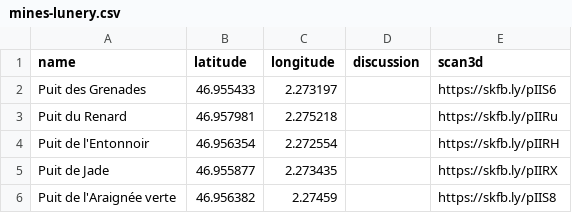
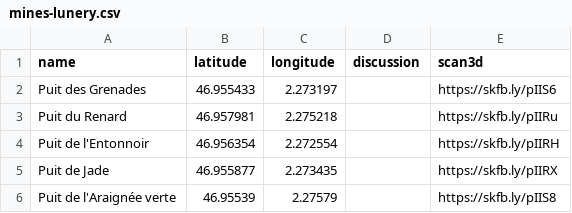
Before and after one commit to CDS45/mines-lunery, a CSV file: mines-lunery.csv, drawn as a sheet.

```diff
--- a/mines-lunery.csv
+++ b/mines-lunery.csv
@@ -5,2 +5,2 @@ Puit de l'Entonnoir,46.956354,2.272554,,https://skfb.ly/pIIRH
 Puit de Jade,46.955877,2.273435,,https://skfb.ly/pIIRX
-Puit de l'Araignée verte,46.956382,2.27459,,https://skfb.ly/pIIS8
+Puit de l'Araignée verte,46.95539,2.27579,,https://skfb.ly/pIIS8
```
Also changed, not shown: 1 other file.
